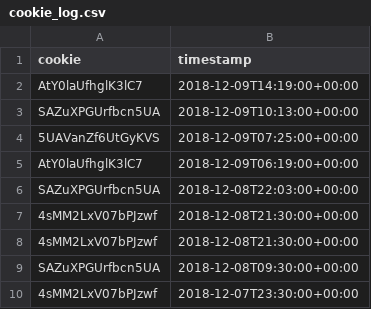
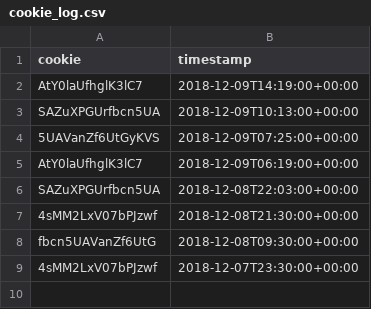
Before and after one commit to clu2001/quantcast-challenge, a CSV file: cookie_log.csv, drawn as a sheet.

```diff
--- a/cookie_log.csv
+++ b/cookie_log.csv
@@ -7,4 +7,3 @@ SAZuXPGUrfbcn5UA,2018-12-08T22:03:00+00:00
 4sMM2LxV07bPJzwf,2018-12-08T21:30:00+00:00
-4sMM2LxV07bPJzwf,2018-12-08T21:30:00+00:00
-SAZuXPGUrfbcn5UA,2018-12-08T09:30:00+00:00
+fbcn5UAVanZf6UtG,2018-12-08T09:30:00+00:00
 4sMM2LxV07bPJzwf,2018-12-07T23:30:00+00:00
```
Also changed, not shown: 2 other files.
